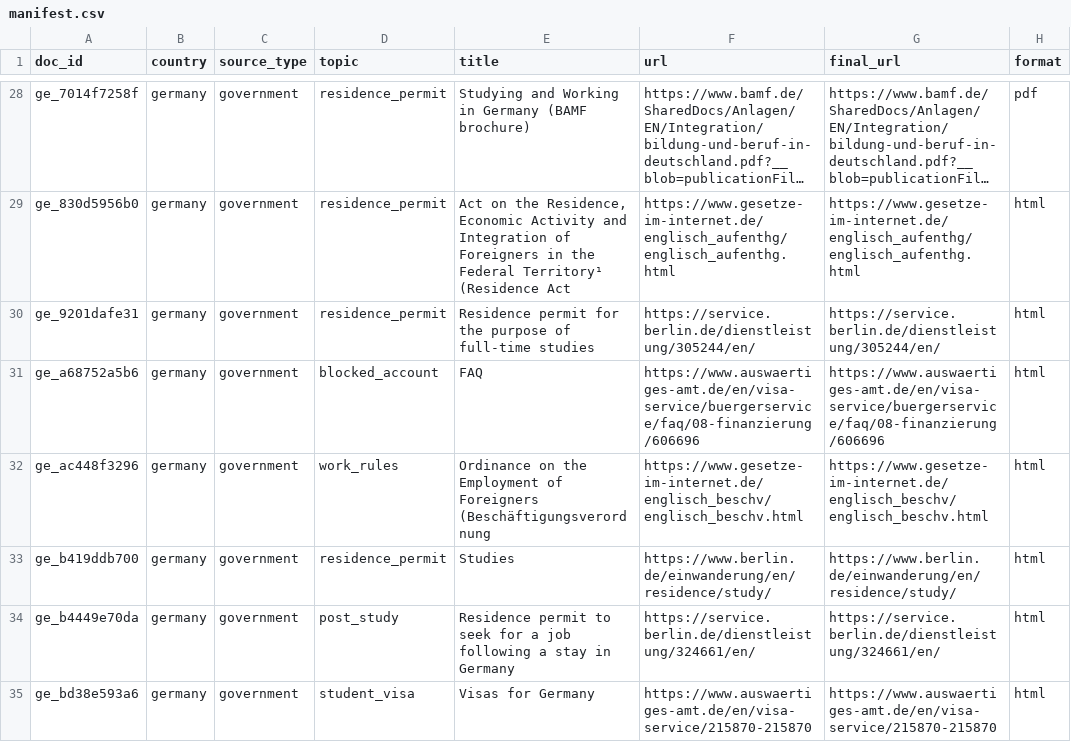
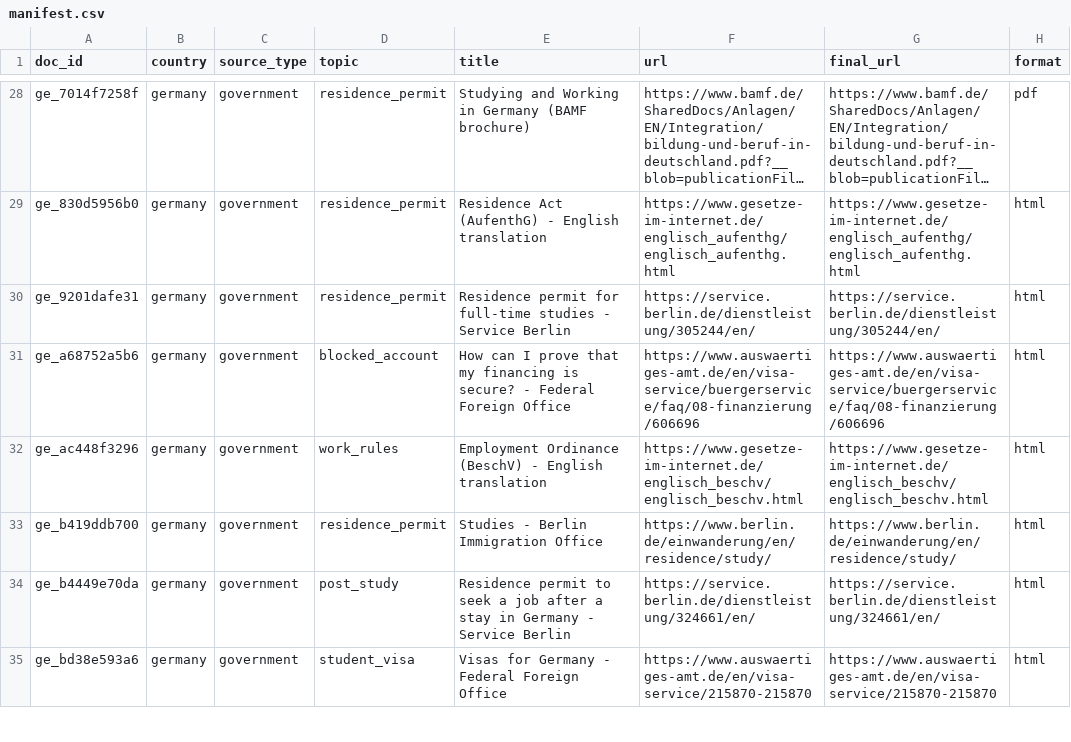
Before and after one commit to Abdullahibala/Visaguide, a CSV file: data/manifest.csv, drawn as a sheet; only a part is shown, gaps mark what is left out; long unchanged cells end in …; the diff covers the shown part only; the diff names each change by its address in the sheet, - before the commit and + after, or states it on an @@ line.

```diff
--- a/data/manifest.csv
+++ b/data/manifest.csv
-E29 (title): Act on the Residence, Economic Activity and Integration of Foreigners in the Federal Territory¹ (Residence Act
+E29 (title): Residence Act (AufenthG) - English translation
-E30 (title): …permit for the purpose of full-time studies
+E30 (title): …permit for full-time studies - Service Berlin
-E31 (title): FAQ
+E31 (title): How can I prove that my financing is secure? - Federal Foreign Office
-E32 (title): Ordinance on the Employment of Foreigners (Beschäftigungsverordnung
+E32 (title): Employment Ordinance (BeschV) - English translation
-E33 (title): Studies
+E33 (title): Studies - Berlin Immigration Office
-E34 (title): …to seek for a job following a stay in Germany
+E34 (title): …to seek a job after a stay in Germany - Service Berlin
-E35 (title): Visas for Germany
+E35 (title): Visas for Germany - Federal Foreign Office
```
Also changed, not shown: 119 edited cells elsewhere in this file, 16 other files.
